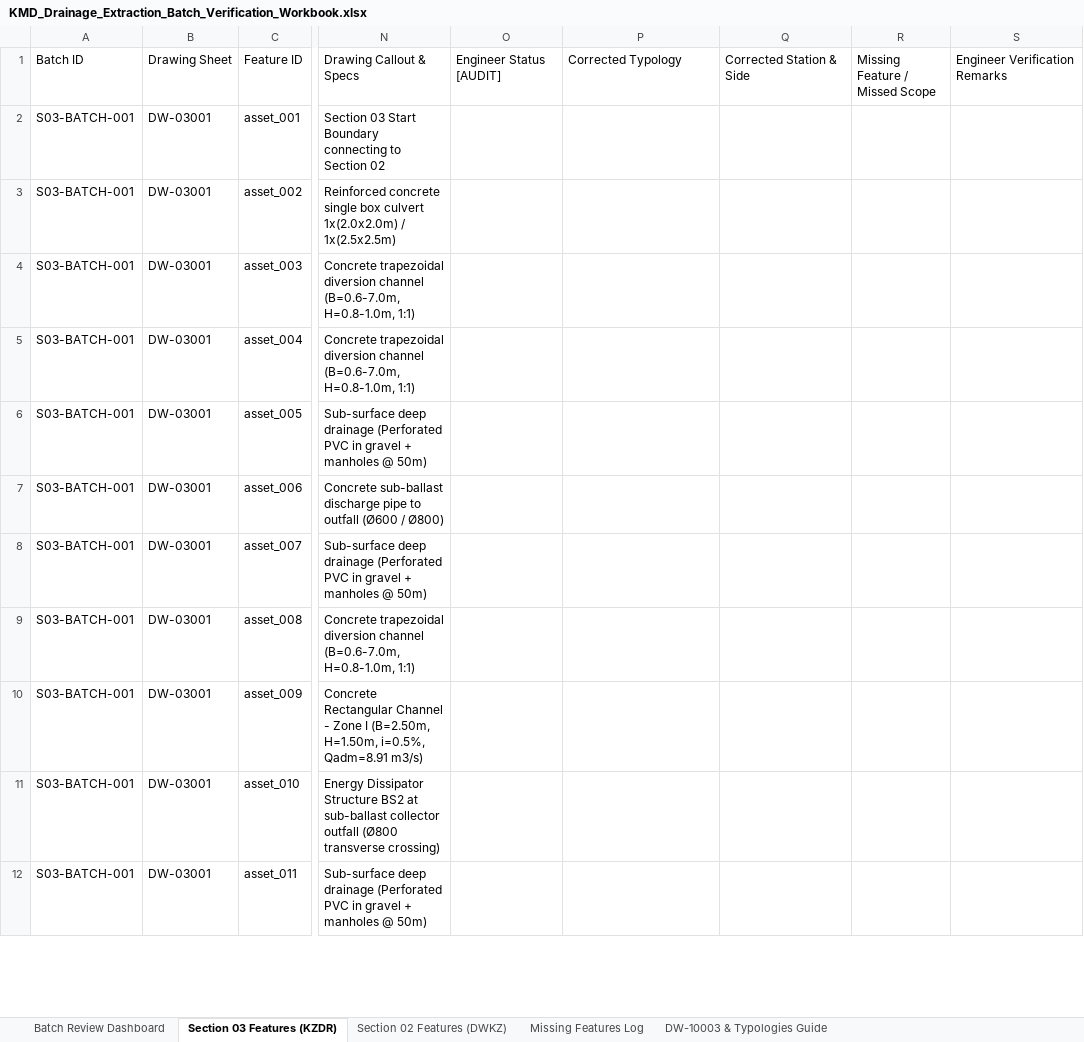
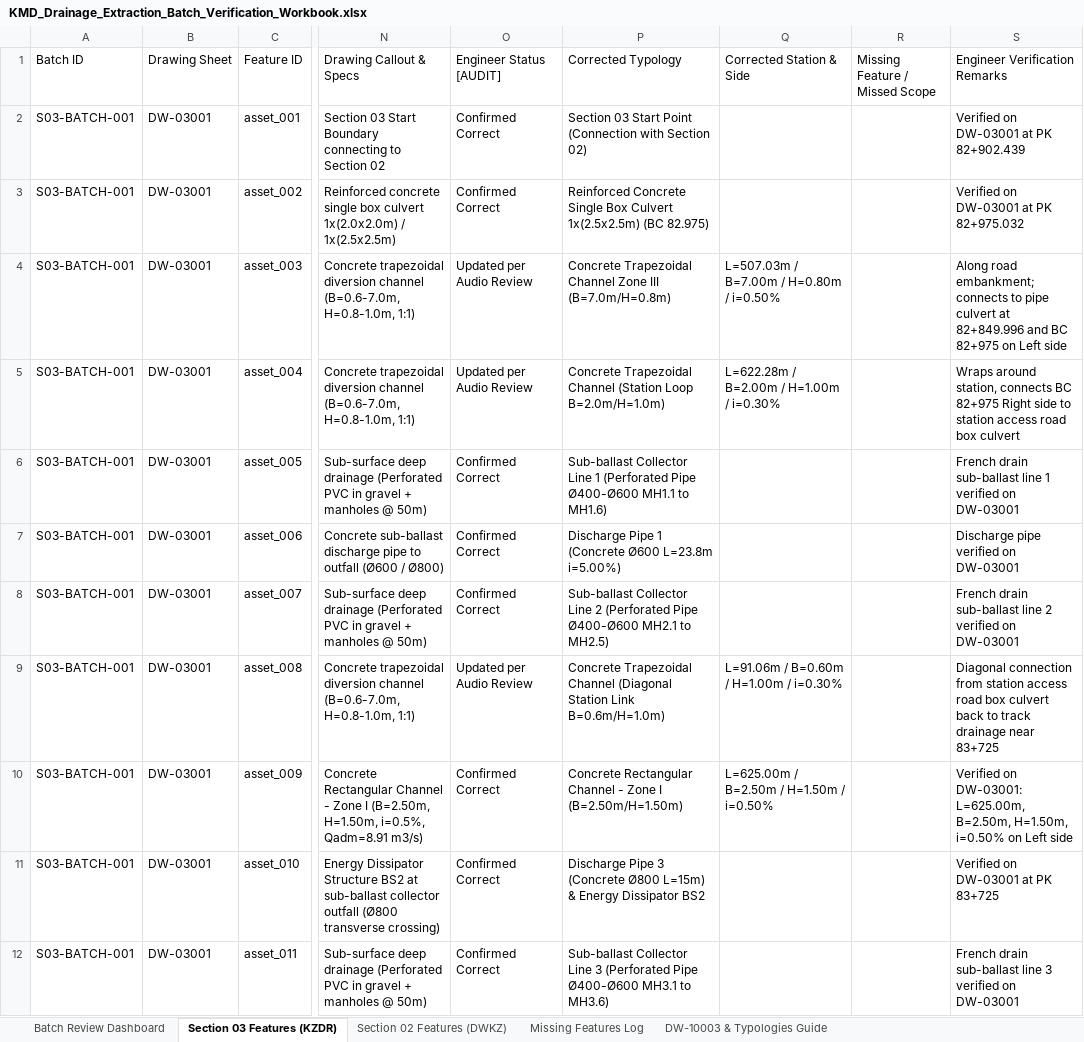
Before and after one commit to KingAbdulAx/site-inspection-app, an Excel workbook: data/KMD_Drainage_Extraction_Batch_Verification_Workbook.xlsx, sheet Section 03 Features (KZDR), drawn as a sheet; only a part is shown, gaps mark what is left out; values as stored, in another font and other column widths than the file's, no cell formats; the diff covers the shown part only; the diff names each change by its address in the sheet, - before the commit and + after, or states it on an @@ line.

Commit message:
fix(data): reconcile Batch 1 dictated features (PK 82+850 to 84+892) per drawing review

```diff
--- a/data/KMD_Drainage_Extraction_Batch_Verification_Workbook.xlsx (sheet Section 03 Features (KZDR))
+++ b/data/KMD_Drainage_Extraction_Batch_Verification_Workbook.xlsx (sheet Section 03 Features (KZDR))
-O2:O3 (Engineer Status [AUDIT]): (empty)
+O2:O3 (Engineer Status [AUDIT]): Confirmed Correct
-P2 (Corrected Typology): (empty)
+P2 (Corrected Typology): Section 03 Start Point (Connection with Section 02)
-S2 (Engineer Verification Remarks): (empty)
+S2 (Engineer Verification Remarks): Verified on DW-03001 at PK 82+902.439
-P3 (Corrected Typology): (empty)
+P3 (Corrected Typology): Reinforced Concrete Single Box Culvert 1x(2.5x2.5m) (BC 82.975)
-S3 (Engineer Verification Remarks): (empty)
+S3 (Engineer Verification Remarks): Verified on DW-03001 at PK 82+975.032
-O4:O5 (Engineer Status [AUDIT]): (empty)
+O4:O5 (Engineer Status [AUDIT]): Updated per Audio Review
-P4 (Corrected Typology): (empty)
+P4 (Corrected Typology): Concrete Trapezoidal Channel Zone III (B=7.0m/H=0.8m)
-Q4 (Corrected Station & Side): (empty)
+Q4 (Corrected Station & Side): L=507.03m / B=7.00m / H=0.80m / i=0.50%
-S4 (Engineer Verification Remarks): (empty)
+S4 (Engineer Verification Remarks): Along road embankment; connects to pipe culvert at 82+849.996 and BC 82+975 on Left side
-P5 (Corrected Typology): (empty)
+P5 (Corrected Typology): Concrete Trapezoidal Channel (Station Loop B=2.0m/H=1.0m)
-Q5 (Corrected Station & Side): (empty)
+Q5 (Corrected Station & Side): L=622.28m / B=2.00m / H=1.00m / i=0.30%
-S5 (Engineer Verification Remarks): (empty)
+S5 (Engineer Verification Remarks): Wraps around station, connects BC 82+975 Right side to station access road box culvert
-O6:O8 (Engineer Status [AUDIT]): (empty)
+O6:O8 (Engineer Status [AUDIT]): Confirmed Correct
-P6 (Corrected Typology): (empty)
+P6 (Corrected Typology): Sub-ballast Collector Line 1 (Perforated Pipe Ø400-Ø600 MH1.1 to MH1.6)
-S6 (Engineer Verification Remarks): (empty)
+S6 (Engineer Verification Remarks): French drain sub-ballast line 1 verified on DW-03001
-P7 (Corrected Typology): (empty)
+P7 (Corrected Typology): Discharge Pipe 1 (Concrete Ø600 L=23.8m i=5.00%)
-S7 (Engineer Verification Remarks): (empty)
+S7 (Engineer Verification Remarks): Discharge pipe verified on DW-03001
-P8 (Corrected Typology): (empty)
+P8 (Corrected Typology): Sub-ballast Collector Line 2 (Perforated Pipe Ø400-Ø600 MH2.1 to MH2.5)
-S8 (Engineer Verification Remarks): (empty)
+S8 (Engineer Verification Remarks): French drain sub-ballast line 2 verified on DW-03001
-O9 (Engineer Status [AUDIT]): (empty)
+O9 (Engineer Status [AUDIT]): Updated per Audio Review
-P9 (Corrected Typology): (empty)
+P9 (Corrected Typology): Concrete Trapezoidal Channel (Diagonal Station Link B=0.6m/H=1.0m)
-Q9 (Corrected Station & Side): (empty)
+Q9 (Corrected Station & Side): L=91.06m / B=0.60m / H=1.00m / i=0.30%
-S9 (Engineer Verification Remarks): (empty)
+S9 (Engineer Verification Remarks): Diagonal connection from station access road box culvert back to track drainage near 83+725
-O10:O12 (Engineer Status [AUDIT]): (empty)
+O10:O12 (Engineer Status [AUDIT]): Confirmed Correct
-P10 (Corrected Typology): (empty)
+P10 (Corrected Typology): Concrete Rectangular Channel - Zone I (B=2.50m/H=1.50m)
-Q10 (Corrected Station & Side): (empty)
+Q10 (Corrected Station & Side): L=625.00m / B=2.50m / H=1.50m / i=0.50%
-S10 (Engineer Verification Remarks): (empty)
+S10 (Engineer Verification Remarks): Verified on DW-03001: L=625.00m, B=2.50m, H=1.50m, i=0.50% on Left side
-P11 (Corrected Typology): (empty)
+P11 (Corrected Typology): Discharge Pipe 3 (Concrete Ø800 L=15m) & Energy Dissipator BS2
-S11 (Engineer Verification Remarks): (empty)
+S11 (Engineer Verification Remarks): Verified on DW-03001 at PK 83+725
-P12 (Corrected Typology): (empty)
+P12 (Corrected Typology): Sub-ballast Collector Line 3 (Perforated Pipe Ø400-Ø600 MH3.1 to MH3.6)
-S12 (Engineer Verification Remarks): (empty)
+S12 (Engineer Verification Remarks): French drain sub-ballast line 3 verified on DW-03001
```
Also changed, not shown: 1 added row and 59 edited cells elsewhere in this sheet, sheet Missing Features Log, sheet Section 02 Features (DWKZ), cell formats, 4 other files.
